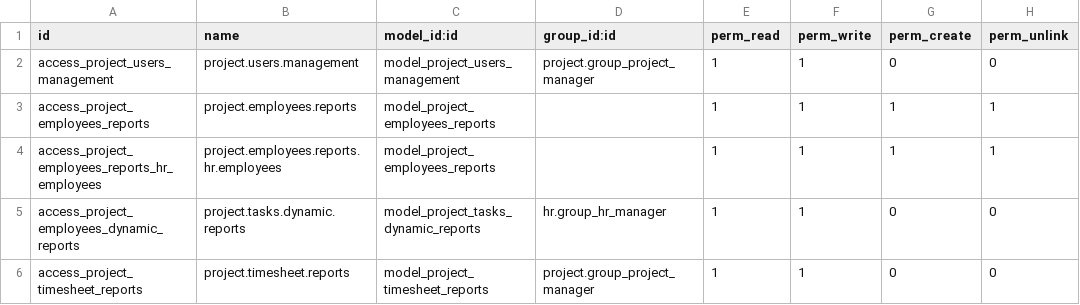
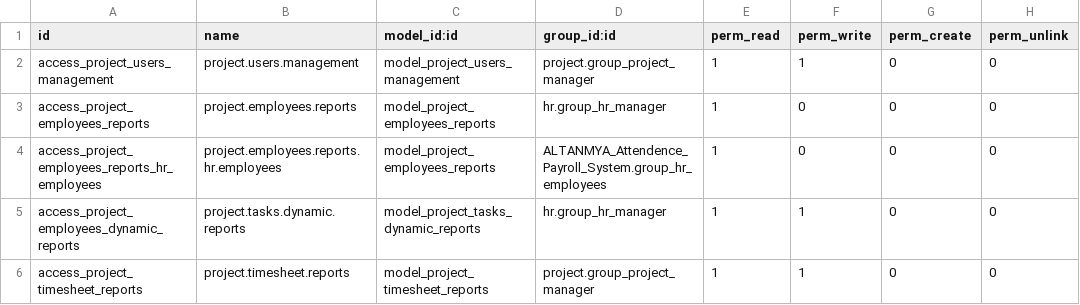
Before and after one commit to rlink-io/rlink, a CSV file: RLink_Project_Edits/security/ir.model.access.csv, drawn as a sheet.

Commit message:
Update ir.model.access.csv

```diff
--- a/RLink_Project_Edits/security/ir.model.access.csv
+++ b/RLink_Project_Edits/security/ir.model.access.csv
@@ -2,4 +2,4 @@ id,name,model_id:id,group_id:id,perm_read,perm_write,perm_create,perm_unlink
 access_project_users_management,project.users.management,model_project_users_management,project.group_project_manager,1,1,0,0
-access_project_employees_reports,project.employees.reports,model_project_employees_reports,,1,1,1,1
-access_project_employees_reports_hr_employees,project.employees.reports.hr.employees,model_project_employees_reports,,1,1,1,1
+access_project_employees_reports,project.employees.reports,model_project_employees_reports, hr.group_hr_manager,1,0,0,0
+access_project_employees_reports_hr_employees,project.employees.reports.hr.employees,model_project_employees_reports,ALTANMYA_Attendence_Payroll_System.group_hr_employees,1,0,0,0
 access_project_employees_dynamic_reports,project.tasks.dynamic.reports,model_project_tasks_dynamic_reports,hr.group_hr_manager,1,1,0,0
```
